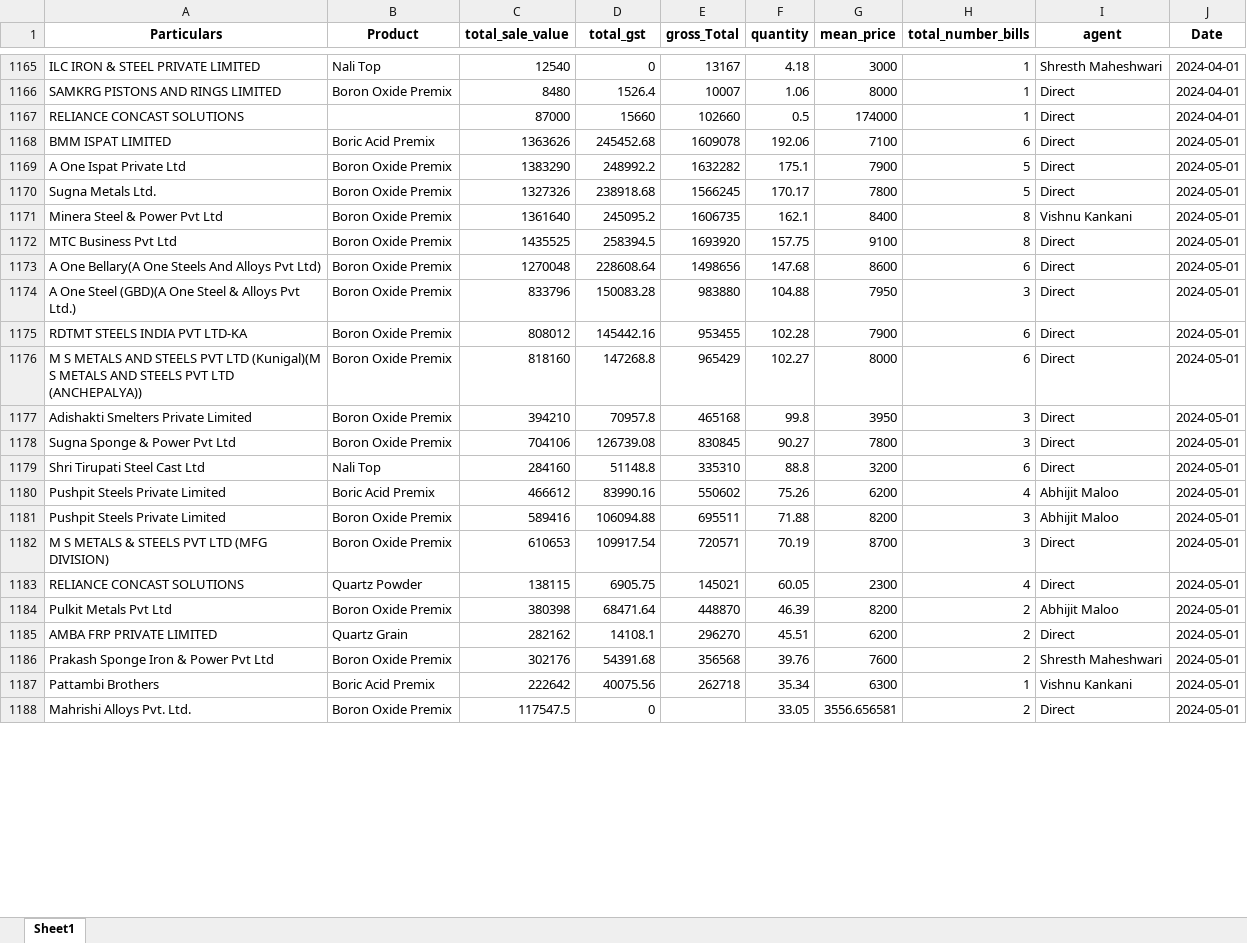
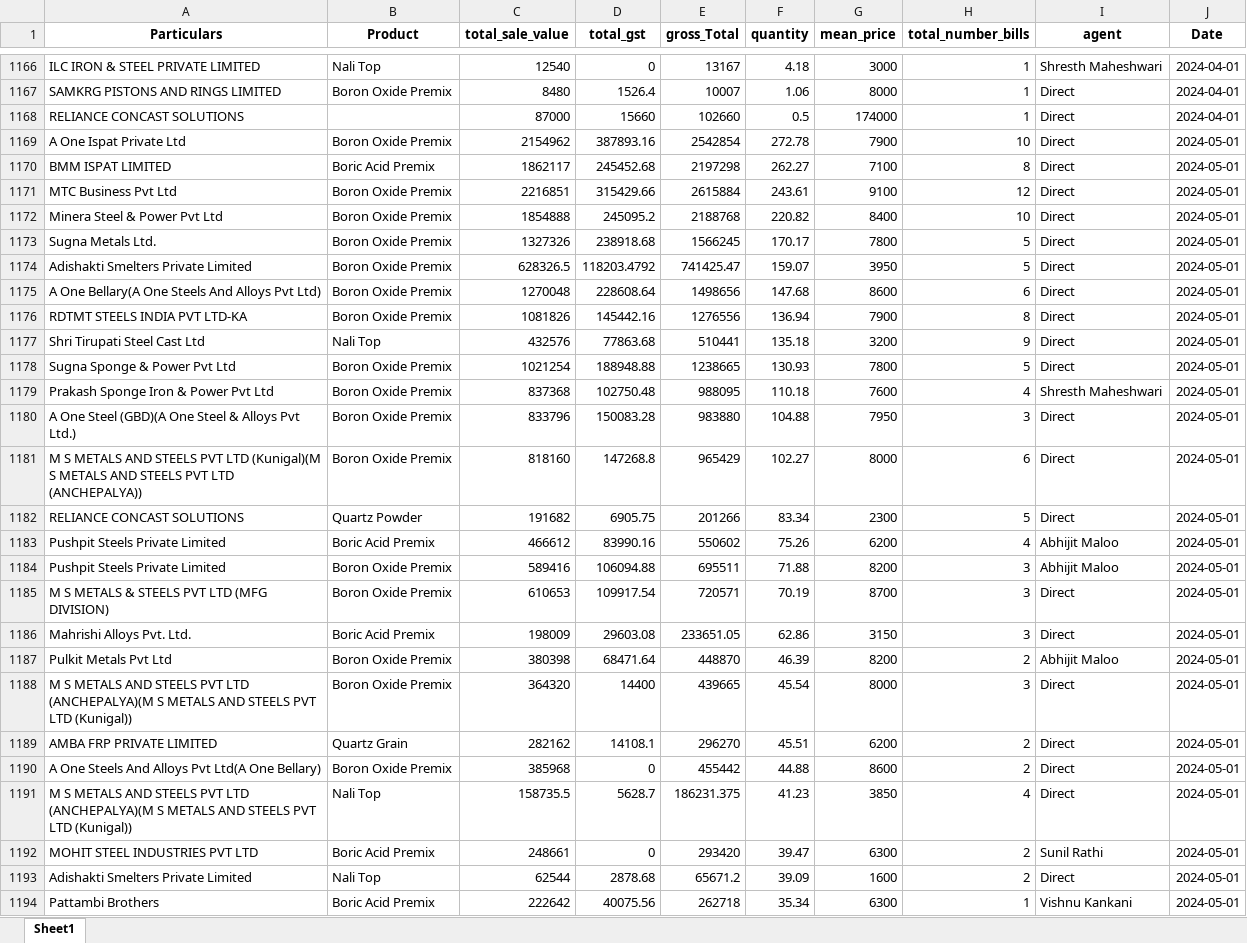
Before and after one commit to obhutara/SalesDashboard, an Excel workbook: src/customers.xlsx, sheet Sheet1, drawn as a sheet; only a part is shown, gaps mark what is left out; values as stored, in another font and other column widths than the file's, no borders; removed rows and columns are numbered as before the commit, all else as after; the diff covers the shown part only; the diff names each change by its address in the sheet, - before the commit and + after, or states it on an @@ line.

Commit message:
updated 04/6/24

```diff
--- a/src/customers.xlsx (sheet Sheet1)
+++ b/src/customers.xlsx (sheet Sheet1)
+row 1169: A One Ispat Private Ltd | Boron Oxide Premix | 2154962 | 387893.16 | 2542854 | 272.78 | 7900 | 10 | Direct | 2024-05-01
-C1170 (total_sale_value): 1363626
+C1170 (total_sale_value): 1862117
-E1170 (gross_Total): 1609078
+E1170 (gross_Total): 2197298
-F1170 (quantity): 192.06
+F1170 (quantity): 262.27
-H1170 (total_number_bills): 6
+H1170 (total_number_bills): 8
-row 1169: A One Ispat Private Ltd | Boron Oxide Premix | 1383290 | 248992.2 | 1632282 | 175.1 | 7900 | 5 | Direct | 2024-05-01
+row 1171: MTC Business Pvt Ltd | Boron Oxide Premix | 2216851 | 315429.66 | 2615884 | 243.61 | 9100 | 12 | Direct | 2024-05-01
+row 1172: Minera Steel & Power Pvt Ltd | Boron Oxide Premix | 1854888 | 245095.2 | 2188768 | 220.82 | 8400 | 10 | Direct | 2024-05-01
-row 1171: Minera Steel & Power Pvt Ltd | Boron Oxide Premix | 1361640 | 245095.2 | 1606735 | 162.1 | 8400 | 8 | Vishnu Kankani | 2024-05-01
-row 1172: MTC Business Pvt Ltd | Boron Oxide Premix | 1435525 | 258394.5 | 1693920 | 157.75 | 9100 | 8 | Direct | 2024-05-01
+row 1174: Adishakti Smelters Private Limited | Boron Oxide Premix | 628326.5 | 118203.4792 | 741425.47 | 159.07 | 3950 | 5 | Direct | 2024-05-01
+row 1176: RDTMT STEELS INDIA PVT LTD-KA | Boron Oxide Premix | 1081826 | 145442.16 | 1276556 | 136.94 | 7900 | 8 | Direct | 2024-05-01
+row 1177: Shri Tirupati Steel Cast Ltd | Nali Top | 432576 | 77863.68 | 510441 | 135.18 | 3200 | 9 | Direct | 2024-05-01
+row 1178: Sugna Sponge & Power Pvt Ltd | Boron Oxide Premix | 1021254 | 188948.88 | 1238665 | 130.93 | 7800 | 5 | Direct | 2024-05-01
+row 1179: Prakash Sponge Iron & Power Pvt Ltd | Boron Oxide Premix | 837368 | 102750.48 | 988095 | 110.18 | 7600 | 4 | Shresth Maheshwari | 2024-05-01
-row 1175: RDTMT STEELS INDIA PVT LTD-KA | Boron Oxide Premix | 808012 | 145442.16 | 953455 | 102.28 | 7900 | 6 | Direct | 2024-05-01
-row 1177: Adishakti Smelters Private Limited | Boron Oxide Premix | 394210 | 70957.8 | 465168 | 99.8 | 3950 | 3 | Direct | 2024-05-01
-row 1178: Sugna Sponge & Power Pvt Ltd | Boron Oxide Premix | 704106 | 126739.08 | 830845 | 90.27 | 7800 | 3 | Direct | 2024-05-01
-row 1179: Shri Tirupati Steel Cast Ltd | Nali Top | 284160 | 51148.8 | 335310 | 88.8 | 3200 | 6 | Direct | 2024-05-01
+row 1182: RELIANCE CONCAST SOLUTIONS | Quartz Powder | 191682 | 6905.75 | 201266 | 83.34 | 2300 | 5 | Direct | 2024-05-01
-row 1183: RELIANCE CONCAST SOLUTIONS | Quartz Powder | 138115 | 6905.75 | 145021 | 60.05 | 2300 | 4 | Direct | 2024-05-01
+row 1186: Mahrishi Alloys Pvt. Ltd. | Boric Acid Premix | 198009 | 29603.08 | 233651.05 | 62.86 | 3150 | 3 | Direct | 2024-05-01
+row 1188: M S METALS AND STEELS PVT LTD (ANCHEPALYA)(M S METALS AND STEELS PVT LTD (Kunigal)) | Boron Oxide Premix | 364320 | 14400 | 439665 | 45.54 | 8000 | 3 | Direct | 2024-05-01
-row 1186: Prakash Sponge Iron & Power Pvt Ltd | Boron Oxide Premix | 302176 | 54391.68 | 356568 | 39.76 | 7600 | 2 | Shresth Maheshwari | 2024-05-01
+row 1190: A One Steels And Alloys Pvt Ltd(A One Bellary) | Boron Oxide Premix | 385968 | 0 | 455442 | 44.88 | 8600 | 2 | Direct | 2024-05-01
+row 1191: M S METALS AND STEELS PVT LTD (ANCHEPALYA)(M S METALS AND STEELS PVT LTD (Kunigal)) | Nali Top | 158735.5 | 5628.7 | 186231.375 | 41.23 | 3850 | 4 | Direct | 2024-05-01
+row 1192: MOHIT STEEL INDUSTRIES PVT LTD | Boric Acid Premix | 248661 | 0 | 293420 | 39.47 | 6300 | 2 | Sunil Rathi | 2024-05-01
+row 1193: Adishakti Smelters Private Limited | Nali Top | 62544 | 2878.68 | 65671.2 | 39.09 | 1600 | 2 | Direct | 2024-05-01
-row 1188: Mahrishi Alloys Pvt. Ltd. | Boron Oxide Premix | 117547.5 | 0 |  | 33.05 | 3556.656581 | 2 | Direct | 2024-05-01
```
Also changed, not shown: 16 added rows, 5 removed rows and 25 edited cells elsewhere in this sheet.
